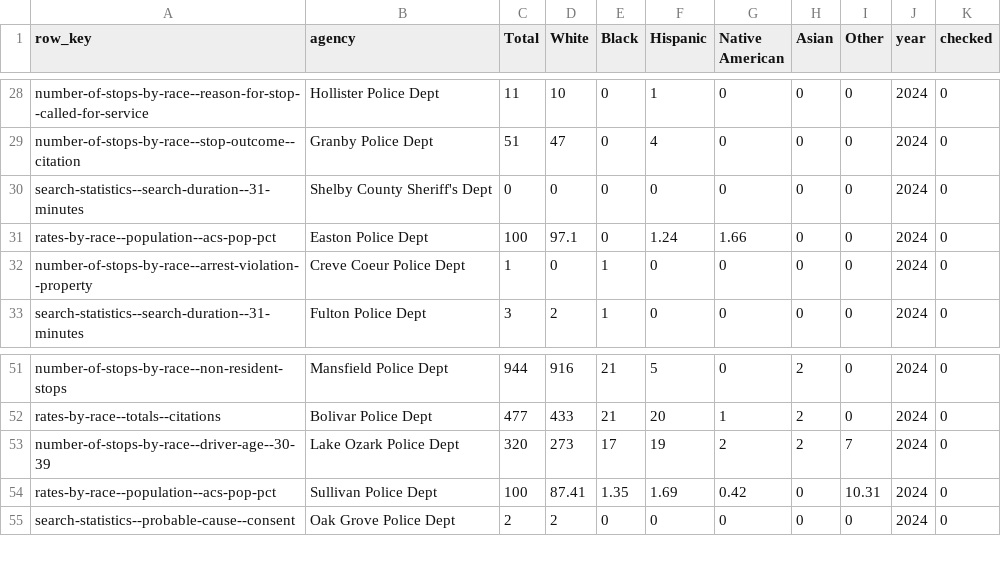
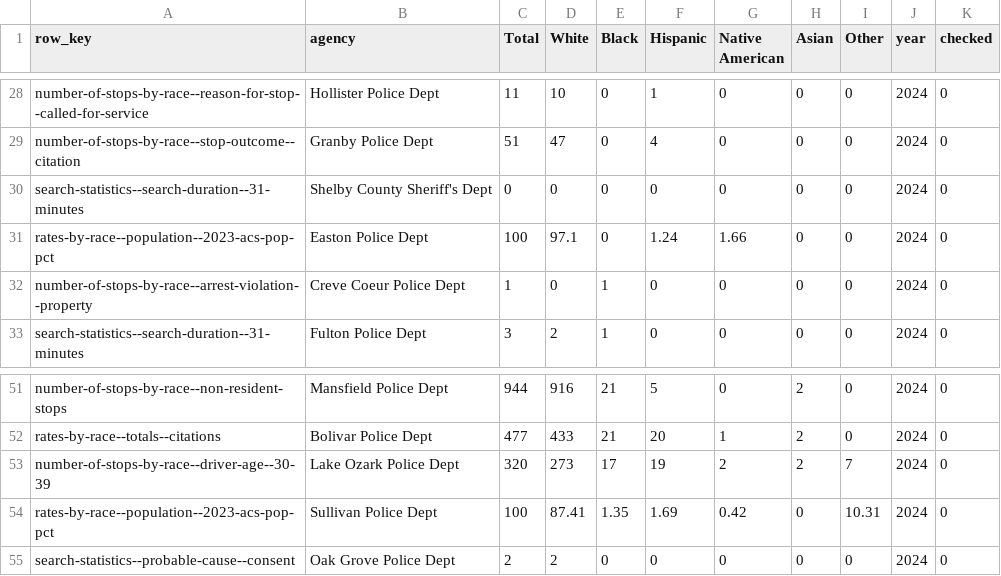
Before and after one commit to recoveredfactory/missouri-vsr-processing, a CSV file: data_checks/row_sanity_checks_2024.csv, drawn as a sheet; only a part is shown, gaps mark what is left out.

```diff
--- a/data_checks/row_sanity_checks_2024.csv
+++ b/data_checks/row_sanity_checks_2024.csv
@@ -30,3 +30,3 @@ number-of-stops-by-race--stop-outcome--citation,Granby Police Dept,51,47,0,4,0,0
 search-statistics--search-duration--31-minutes,Shelby County Sheriff's Dept,0,0,0,0,0,0,0,2024,0
-rates-by-race--population--acs-pop-pct,Easton Police Dept,100,97.1,0,1.24,1.66,0,0,2024,0
+rates-by-race--population--2023-acs-pop-pct,Easton Police Dept,100,97.1,0,1.24,1.66,0,0,2024,0
 number-of-stops-by-race--arrest-violation--property,Creve Coeur Police Dept,1,0,1,0,0,0,0,2024,0
@@ -53,3 +53,3 @@ rates-by-race--totals--citations,Bolivar Police Dept,477,433,21,20,1,2,0,2024,0
 number-of-stops-by-race--driver-age--30-39,Lake Ozark Police Dept,320,273,17,19,2,2,7,2024,0
-rates-by-race--population--acs-pop-pct,Sullivan Police Dept,100,87.41,1.35,1.69,0.42,0,10.31,2024,0
+rates-by-race--population--2023-acs-pop-pct,Sullivan Police Dept,100,87.41,1.35,1.69,0.42,0,10.31,2024,0
 search-statistics--probable-cause--consent,Oak Grove Police Dept,2,2,0,0,0,0,0,2024,0
```
Also changed, not shown: data_checks/row_sanity_checks_2020.csv, data_checks/row_sanity_checks_2021.csv, 1 other file.
